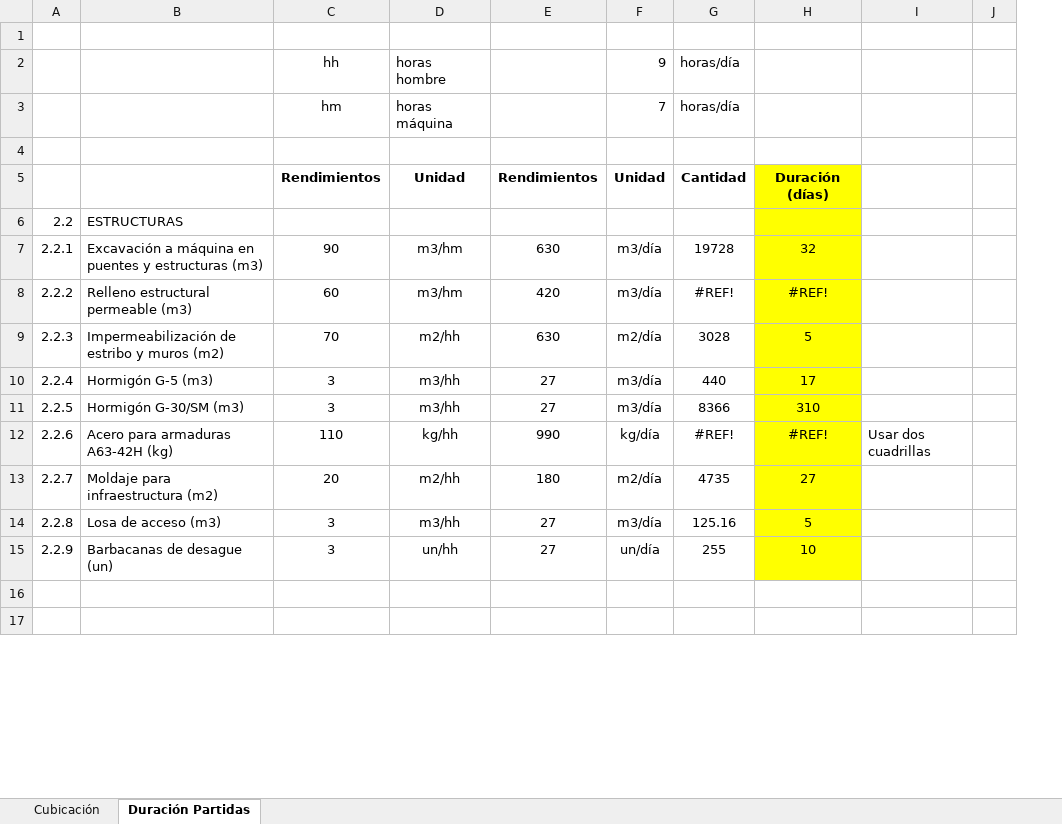
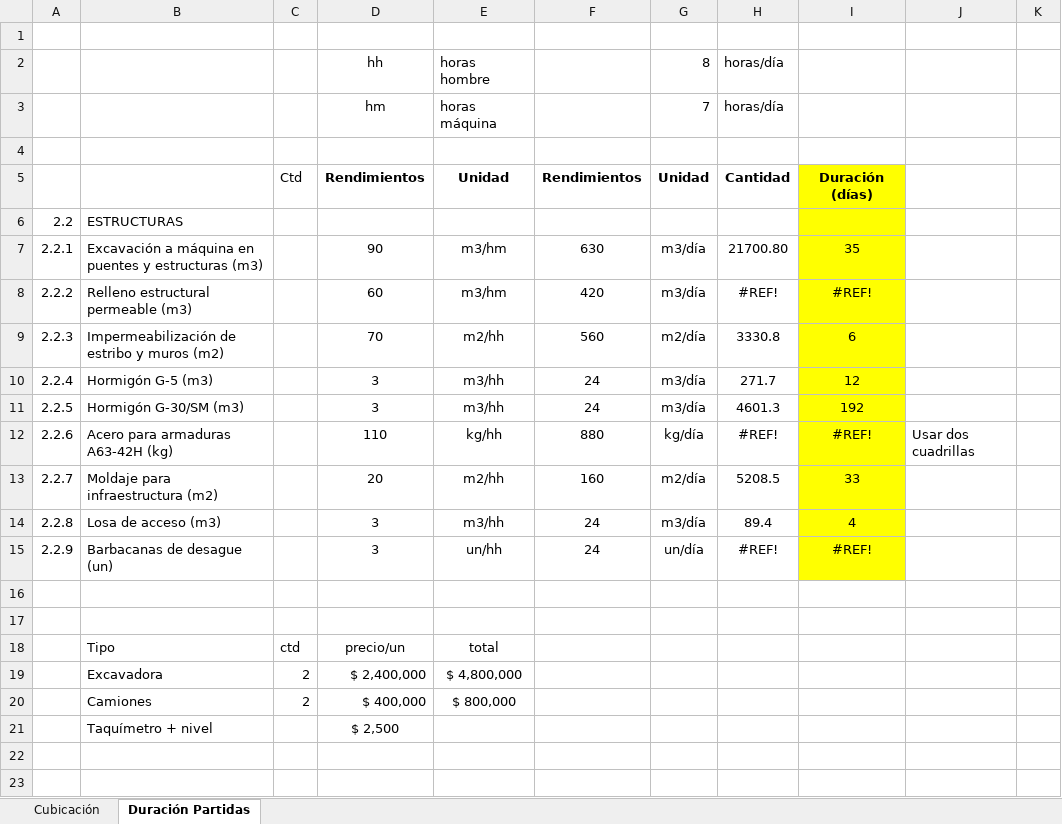
Before and after one commit to LukasWolff2002/TAREA_1_METODOS, an Excel workbook: Cubicaciones_T1.xlsx, sheet Duración Partidas, drawn as a sheet; only a part is shown; values as stored, in another font and other column widths than the file's, no borders; removed rows and columns are numbered as before the commit, all else as after; rows hold the shown columns only; the diff covers the shown part only; the diff names each change by its address in the sheet, - before the commit and + after, or states it on an @@ line.

```diff
--- a/Cubicaciones_T1.xlsx (sheet Duración Partidas)
+++ b/Cubicaciones_T1.xlsx (sheet Duración Partidas)
+column C, row 5: Ctd
-column E, rows 5-15: Rendimientos |  | 630 | 420 | 630 | 27 | 27 | 990 | 180 | 27 | 27
+column F, rows 5-15: Rendimientos |  | 630 | 420 | 560 | 24 | 24 | 880 | 160 | 24 | 24
-column I, row 12: Usar dos cuadrillas
-column J, empty
+column J, row 12: Usar dos cuadrillas
+column K, empty
-G2: 9
+G2: 8
-H7: 19728
+H7: 21700.80
-I7: 32
+I7: 35
-H9: 3028
+H9: 3330.8
-I9: 5
+I9: 6
-H10: 440
+H10: 271.7
-I10: 17
+I10: 12
-H11: 8366
+H11: 4601.3
-I11: 310
+I11: 192
-H13: 4735
+H13: 5208.5
-I13: 27
+I13: 33
-H14: 125.16
+H14: 89.4
-I14: 5
+I14: 4
-H15: 255
+H15: #REF!
-I15: 10
+I15: #REF!
+row 16: (empty)
+row 17: (empty)
+row 18:  | Tipo | ctd | precio/un | total
+row 19:  | Excavadora | 2 | $ 2,400,000 | $ 4,800,000
+row 20:  | Camiones | 2 | $ 400,000 | $ 800,000
+row 21:  | Taquímetro + nivel |  | $ 2,500
```
Also changed, not shown: 11 added rows and 1 edited cell elsewhere in this sheet, sheet Cubicación, formulas that keep their value, 24 other files.
